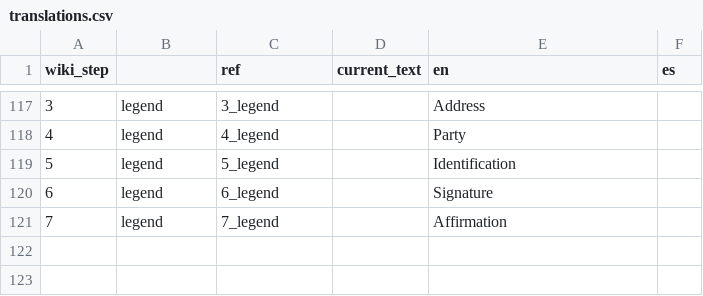
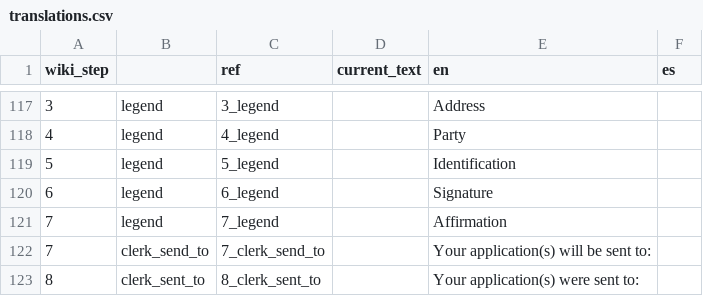
Before and after one commit to 8by8-org/usvotes, a CSV file: translations.csv, drawn as a sheet; only a part is shown, gaps mark what is left out; the diff names each change by its address in the sheet, - before the commit and + after, or states it on an @@ line.

Commit message:
Add Clerk details to steps 7 and 8 (#115)

```diff
--- a/translations.csv
+++ b/translations.csv
+row 122: 7 | clerk_send_to | 7_clerk_send_to |  | Your application(s) will be sent to:
+row 123: 8 | clerk_sent_to | 8_clerk_sent_to |  | Your application(s) were sent to:
```
Also changed, not shown: 16 other files.
